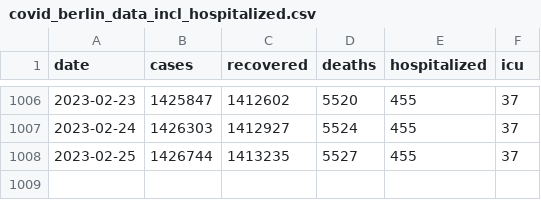
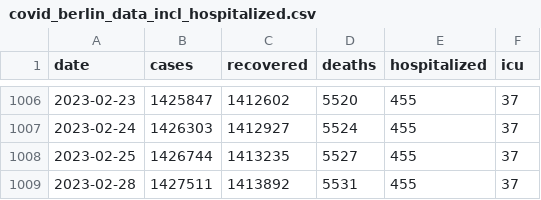
Before and after one commit to jakubvalenta/covid-berlin-data, a CSV file: covid_berlin_data_incl_hospitalized.csv, drawn as a sheet; only a part is shown, gaps mark what is left out; the diff names each change by its address in the sheet, - before the commit and + after, or states it on an @@ line.

Commit message:
New data

```diff
--- a/covid_berlin_data_incl_hospitalized.csv
+++ b/covid_berlin_data_incl_hospitalized.csv
+row 1009: 2023-02-28 | 1427511 | 1413892 | 5531 | 455 | 37
```
Also changed, not shown: covid_berlin_data.csv.
